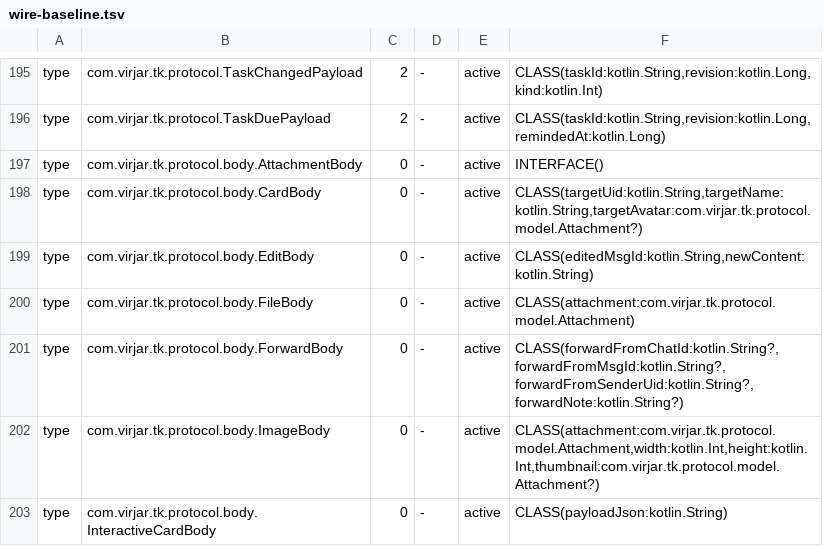
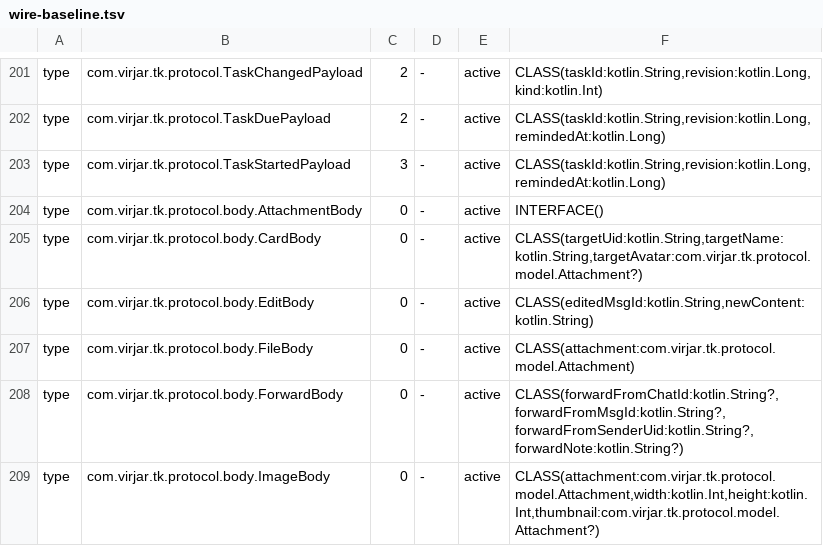
Before and after one commit to virjar/team-talk, a TSV file: protocol/protocol/wire-baseline.tsv, drawn as a sheet; only a part is shown, gaps mark what is left out; the shorter side is filled out with more unchanged rows; the diff covers the shown part only.

Commit message:
feat(tasks): add weekly todos, task materials and deferral history

```diff
--- a/protocol/protocol/wire-baseline.tsv
+++ b/protocol/protocol/wire-baseline.tsv
@@ -196,2 +202,3 @@ type	com.virjar.tk.protocol.TaskChangedPayload	2	-	active	CLASS(taskId:kotlin.St
 type	com.virjar.tk.protocol.TaskDuePayload	2	-	active	CLASS(taskId:kotlin.String,revision:kotlin.Long,remindedAt:kotlin.Long)
+type	com.virjar.tk.protocol.TaskStartedPayload	3	-	active	CLASS(taskId:kotlin.String,revision:kotlin.Long,remindedAt:kotlin.Long)
 type	com.virjar.tk.protocol.body.AttachmentBody	0	-	active	INTERFACE()
```
Also changed, not shown: 20 added rows elsewhere in this file, 37 other files.
